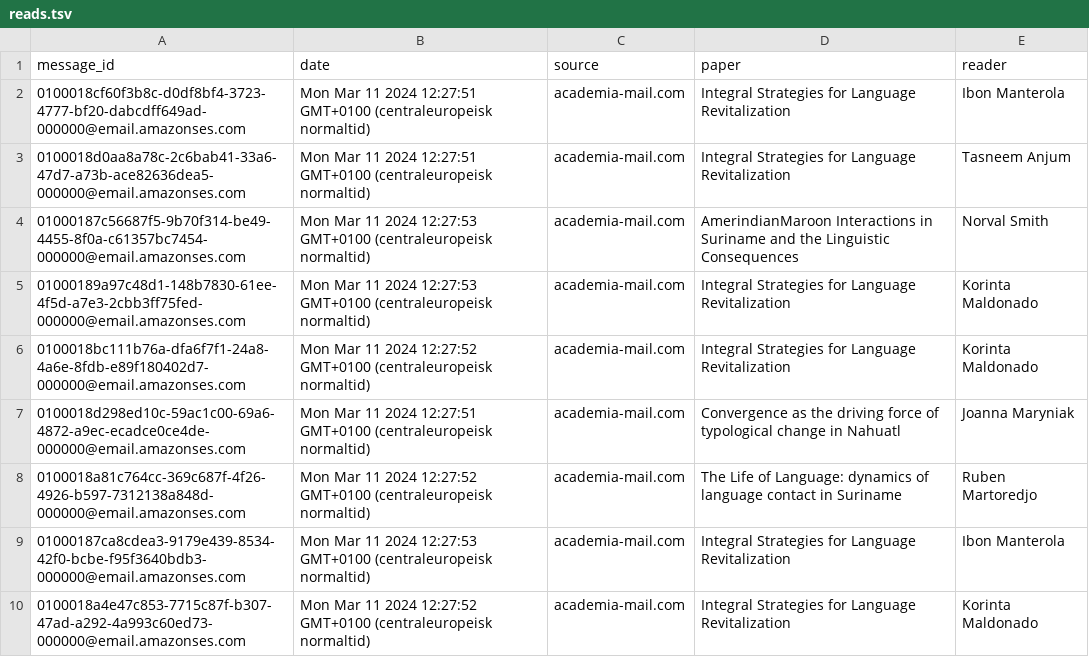
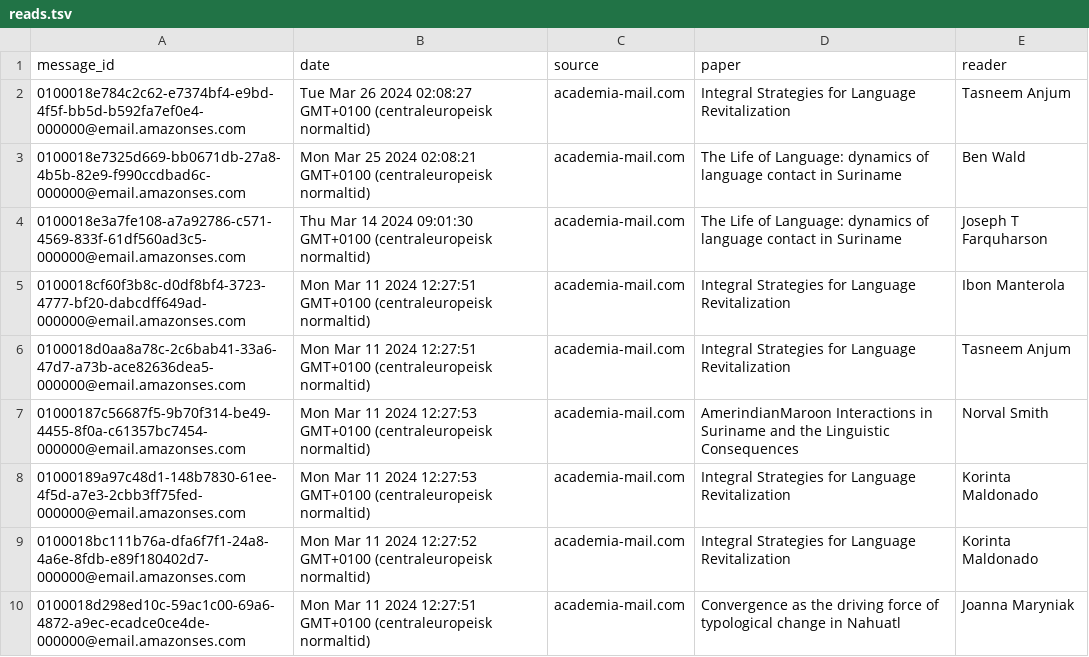
Before and after one commit to BobBorges/CV, a TSV file: reads-and-mentions/reads.tsv, drawn as a sheet; only a part is shown; the shorter side is filled out with more unchanged rows.

```diff
--- a/reads-and-mentions/reads.tsv
+++ b/reads-and-mentions/reads.tsv
@@ -1,2 +1,5 @@
 message_id	date	source	paper	reader
+0100018e784c2c62-e7374bf4-e9bd-4f5f-bb5d-b592fa7ef0e4-000000@email.amazonses.com	Tue Mar 26 2024 02:08:27 GMT+0100 (centraleuropeisk normaltid)	academia-mail.com	Integral Strategies for Language Revitalization	Tasneem Anjum
+0100018e7325d669-bb0671db-27a8-4b5b-82e9-f990ccdbad6c-000000@email.amazonses.com	Mon Mar 25 2024 02:08:21 GMT+0100 (centraleuropeisk normaltid)	academia-mail.com	The Life of Language: dynamics of language contact in Suriname	Ben Wald
+0100018e3a7fe108-a7a92786-c571-4569-833f-61df560ad3c5-000000@email.amazonses.com	Thu Mar 14 2024 09:01:30 GMT+0100 (centraleuropeisk normaltid)	academia-mail.com	The Life of Language: dynamics of language contact in Suriname	Joseph T Farquharson
 0100018cf60f3b8c-d0df8bf4-3723-4777-bf20-dabcdff649ad-000000@email.amazonses.com	Mon Mar 11 2024 12:27:51 GMT+0100 (centraleuropeisk normaltid)	academia-mail.com	Integral Strategies for Language Revitalization	Ibon Manterola
```
Also changed, not shown: 2 other files.
